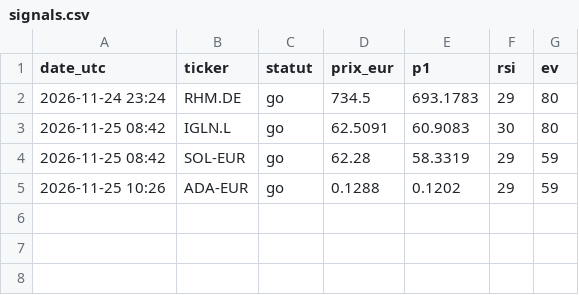
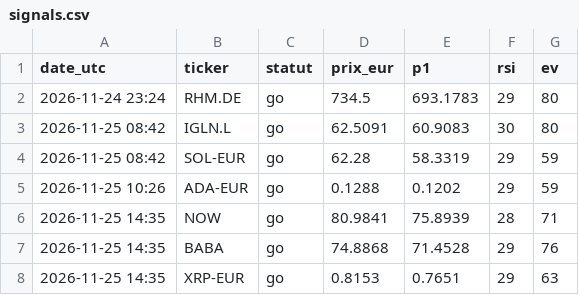
Before and after one commit to ReagZZZz/watchlist-ev, a CSV file: data/signals.csv, drawn as a sheet.

```diff
--- a/data/signals.csv
+++ b/data/signals.csv
@@ -5 +5,4 @@ date_utc,ticker,statut,prix_eur,p1,rsi,ev
 2026-11-25 10:26,ADA-EUR,go,0.1288,0.1202,29,59
+2026-11-25 14:35,NOW,go,80.9841,75.8939,28,71
+2026-11-25 14:35,BABA,go,74.8868,71.4528,29,76
+2026-11-25 14:35,XRP-EUR,go,0.8153,0.7651,29,63
```
Also changed, not shown: 2 other files.
